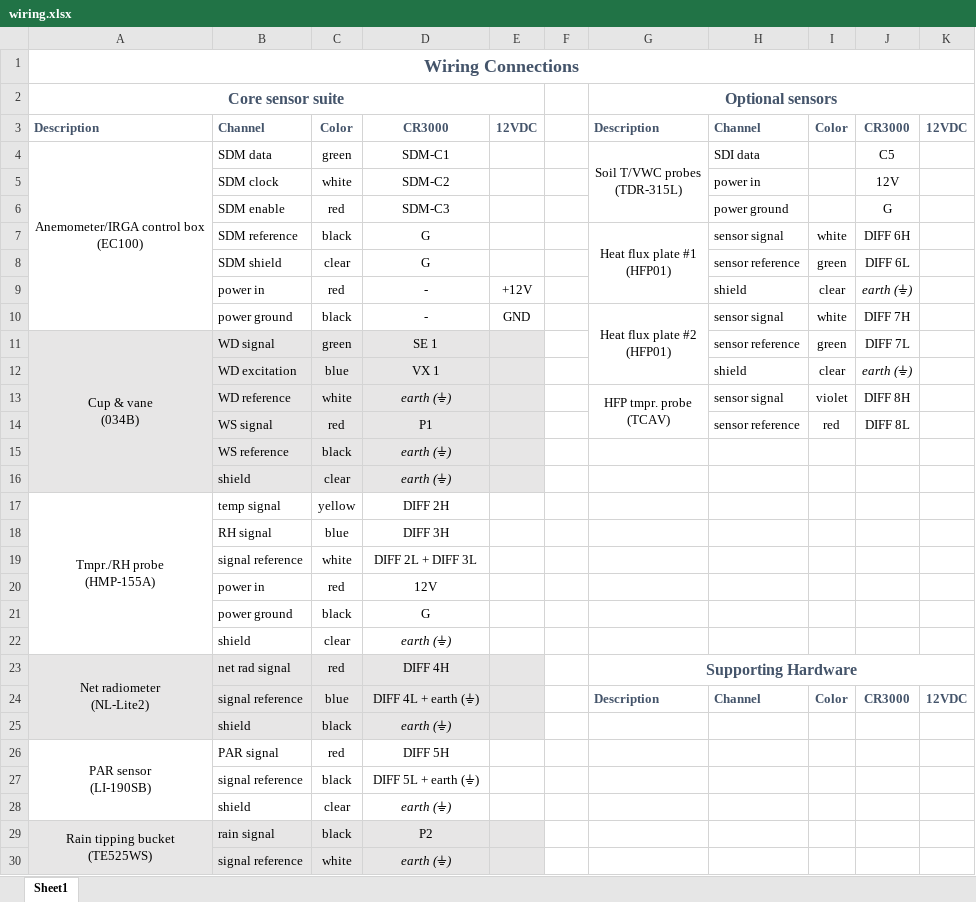
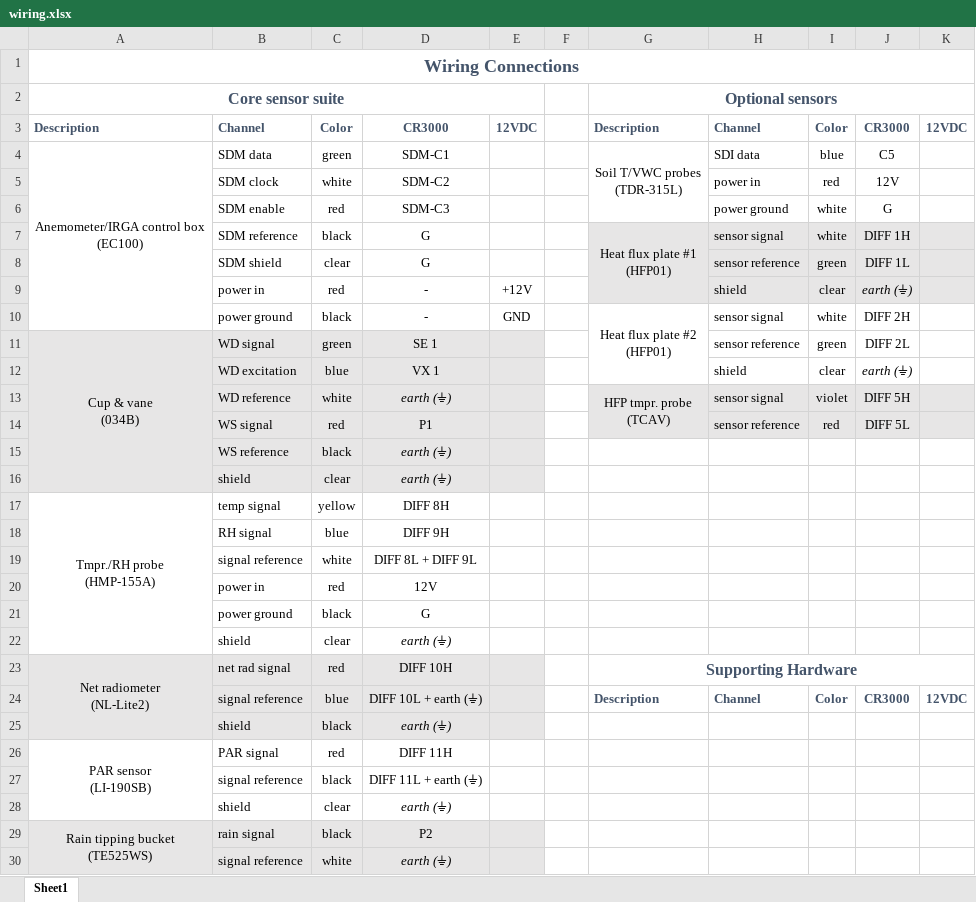
Before and after one commit to wsular/ltar-rjcaf-eddyflux-tower, an Excel workbook: doc/wiring.xlsx, sheet Sheet1, drawn as a sheet; only a part is shown; values as stored, in another font and other column widths than the file's, no borders; the diff names each change by its address in the sheet, - before the commit and + after, or states it on an @@ line.

Commit message:
Update sensor wiring

```diff
--- a/doc/wiring.xlsx (sheet Sheet1)
+++ b/doc/wiring.xlsx (sheet Sheet1)
-I4: (empty)
+I4: blue
-I5: (empty)
+I5: red
-I6: (empty)
+I6: white
-G7:K9 fill: none
+G7:K9 fill: #E7E6E6
-J7: DIFF 6H
+J7: DIFF 1H
-J8: DIFF 6L
+J8: DIFF 1L
-J10: DIFF 7H
+J10: DIFF 2H
-J11: DIFF 7L
+J11: DIFF 2L
-G13:K14 fill: none
+G13:K14 fill: #E7E6E6
-J13: DIFF 8H
+J13: DIFF 5H
-J14: DIFF 8L
+J14: DIFF 5L
-D17: DIFF 2H
+D17: DIFF 8H
-D18: DIFF 3H
+D18: DIFF 9H
-D19: DIFF 2L + DIFF 3L
+D19: DIFF 8L + DIFF 9L
-D23: DIFF 4H
+D23: DIFF 10H
-D24: DIFF 4L + earth (⏚)
+D24: DIFF 10L + earth (⏚)
-D26: DIFF 5H
+D26: DIFF 11H
-D27: DIFF 5L + earth (⏚)
+D27: DIFF 11L + earth (⏚)
```
Also changed, not shown: 1 other file.
